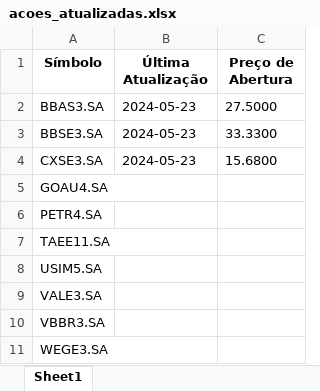
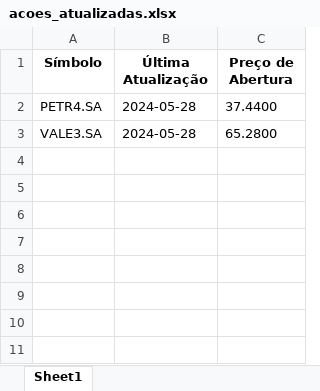
Before and after one commit to AdenilsonFFerreira/GIT, an Excel workbook: SYS_BROKEN/api/acoes_atualizadas.xlsx, sheet Sheet1, drawn as a sheet; values as stored, in another font and other column widths than the file's, no borders; removed rows and columns are numbered as before the commit, all else as after; the diff names each change by its address in the sheet, - before the commit and + after, or states it on an @@ line.

```diff
--- a/SYS_BROKEN/api/acoes_atualizadas.xlsx (sheet Sheet1)
+++ b/SYS_BROKEN/api/acoes_atualizadas.xlsx (sheet Sheet1)
-row 2: BBAS3.SA | 2024-05-23 | 27.5000
-row 3: BBSE3.SA | 2024-05-23 | 33.3300
-row 4: CXSE3.SA | 2024-05-23 | 15.6800
-row 5: GOAU4.SA
-B2 (Última Atualização): (empty)
+B2 (Última Atualização): 2024-05-28
-C2 (Preço de Abertura): (empty)
+C2 (Preço de Abertura): 37.4400
-row 7: TAEE11.SA
-row 8: USIM5.SA
-B3 (Última Atualização): (empty)
+B3 (Última Atualização): 2024-05-28
-C3 (Preço de Abertura): (empty)
+C3 (Preço de Abertura): 65.2800
-row 10: VBBR3.SA
-row 11: WEGE3.SA
```
Also changed, not shown: SYS_BROKEN/api/acoes.xlsx, 13 other files.
